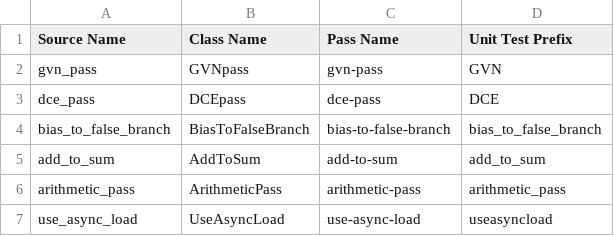
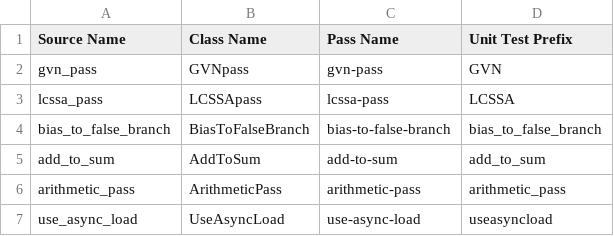
Before and after one commit to SyphonArch/swpp202301-compiler-team1, a CSV file: unit_tests/entries.csv, drawn as a sheet.

Commit message:
dce to lcssa pass

```diff
--- a/unit_tests/entries.csv
+++ b/unit_tests/entries.csv
@@ -2,3 +2,3 @@ Source Name,Class Name,Pass Name,Unit Test Prefix
 gvn_pass,GVNpass,gvn-pass,GVN
-dce_pass,DCEpass,dce-pass,DCE
+lcssa_pass,LCSSApass,lcssa-pass,LCSSA
 bias_to_false_branch,BiasToFalseBranch,bias-to-false-branch,bias_to_false_branch
```
Also changed, not shown: 9 other files.
